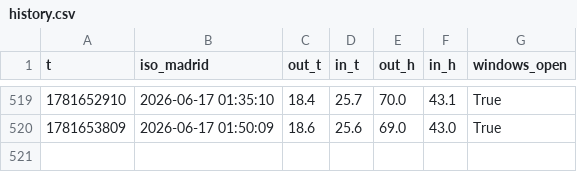
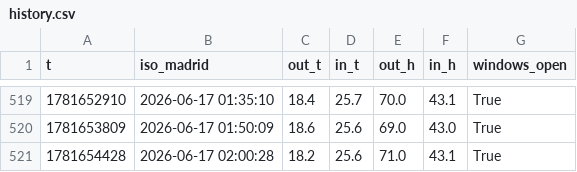
Before and after one commit to prosciutto-crudo/close-the-windows, a CSV file: history.csv, drawn as a sheet; only a part is shown, gaps mark what is left out.

```diff
--- a/history.csv
+++ b/history.csv
@@ -520 +520,2 @@ t,iso_madrid,out_t,in_t,out_h,in_h,windows_open
 1781653809,2026-06-17 01:50:09,18.6,25.6,69.0,43.0,True
+1781654428,2026-06-17 02:00:28,18.2,25.6,71.0,43.1,True
```
Also changed, not shown: 1 other file.
